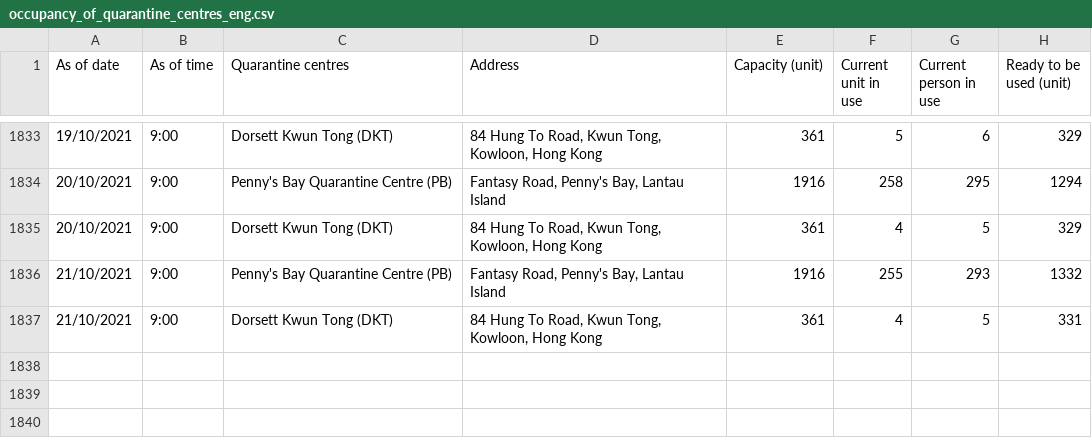
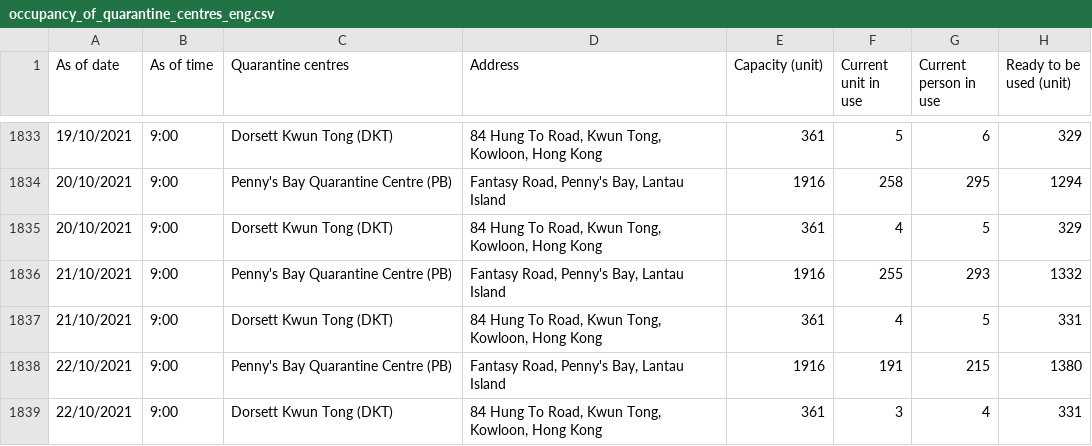
Before and after one commit to gfrmin/covid19hk, a CSV file: occupancy_of_quarantine_centres_eng.csv, drawn as a sheet; only a part is shown, gaps mark what is left out.

Commit message:
Flat: latest data (2021-10-22T08:41:38.775Z) {   "date": "2021-10-22T08:41:38.775Z",   "files": [     {       "name": "occupancy_of_quarantine_centres_eng.csv",       "deltaBytes": 215,       "source": "https://www.chp.gov.hk/files/misc/occupancy_of_quarantine_centres_eng.csv"     }   ] }

```diff
--- a/occupancy_of_quarantine_centres_eng.csv
+++ b/occupancy_of_quarantine_centres_eng.csv
@@ -1837 +1837,3 @@ As of date,As of time,Quarantine centres,Address,Capacity (unit),Current unit in
 21/10/2021,9:00,Dorsett Kwun Tong (DKT),"84 Hung To Road, Kwun Tong, Kowloon, Hong Kong",361,4,5,331
+22/10/2021,9:00,Penny's Bay Quarantine Centre (PB),"Fantasy Road, Penny's Bay, Lantau Island",1916,191,215,1380
+22/10/2021,9:00,Dorsett Kwun Tong (DKT),"84 Hung To Road, Kwun Tong, Kowloon, Hong Kong",361,3,4,331
```
